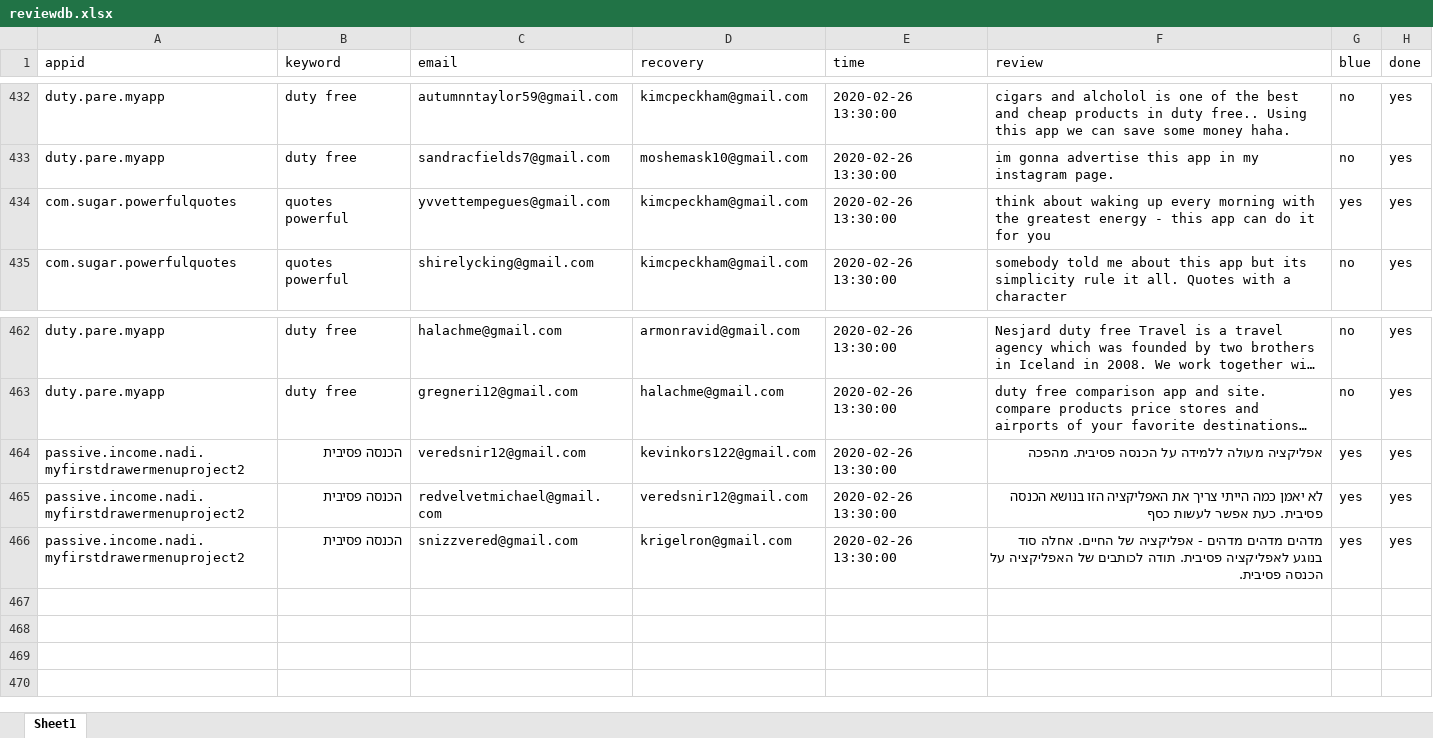
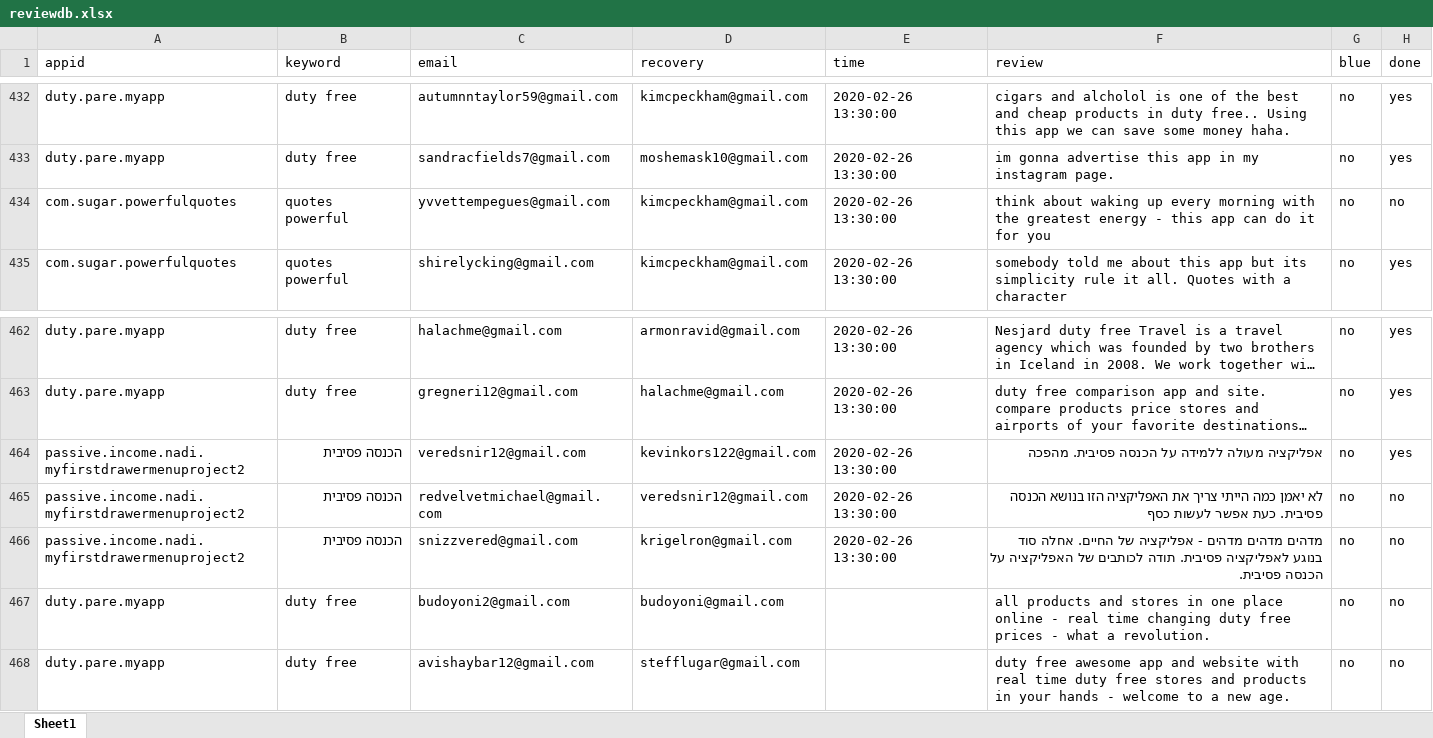
Before and after one commit to cyghtinc/reviewdb.xlsx, an Excel workbook: reviewdb.xlsx, sheet Sheet1, drawn as a sheet; only a part is shown, gaps mark what is left out; long unchanged cells end in …; values as stored, in another font and other column widths than the file's, no cell formats; the diff names each change by its address in the sheet, - before the commit and + after, or states it on an @@ line.

Commit message:
Add files via upload

```diff
--- a/reviewdb.xlsx (sheet Sheet1)
+++ b/reviewdb.xlsx (sheet Sheet1)
-G434 (blue): yes
+G434 (blue): no
-H434 (done): yes
+H434 (done): no
-G464:G466 (blue): yes
+G464:G466 (blue): no
-H465:H466 (done): yes
+H465:H466 (done): no
+row 467: duty.pare.myapp | duty free | budoyoni2@gmail.com | budoyoni@gmail.com |  | all products and stores in one place online - real time changing duty free prices - what a revolution. | no | no
+row 468: duty.pare.myapp | duty free | avishaybar12@gmail.com | stefflugar@gmail.com |  | duty free awesome app and website with real time duty free stores and products in your hands - welcome to a new age. | no | no
```
Also changed, not shown: cell formats.
